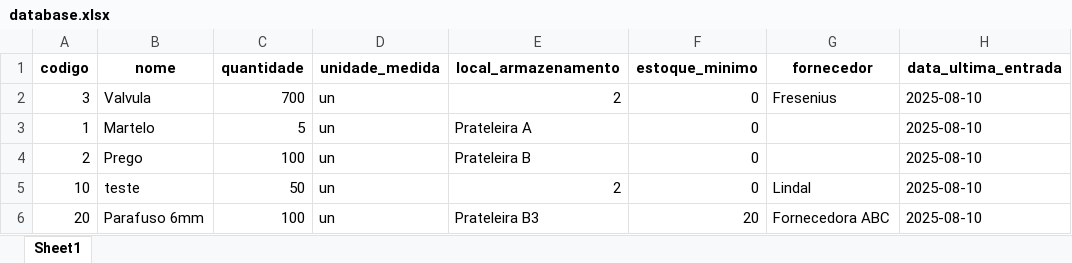
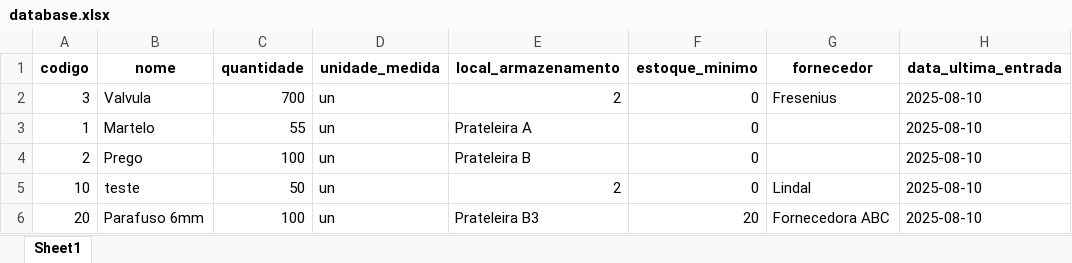
Before and after one commit to RomildoC/Almoxarifado, an Excel workbook: data/database.xlsx, sheet Sheet1, drawn as a sheet; values as stored, in another font and other column widths than the file's, no borders; the diff names each change by its address in the sheet, - before the commit and + after, or states it on an @@ line.

```diff
--- a/data/database.xlsx (sheet Sheet1)
+++ b/data/database.xlsx (sheet Sheet1)
-C3 (quantidade): 5
+C3 (quantidade): 55
```
Also changed, not shown: data/historico.xlsx, 2 other files.
